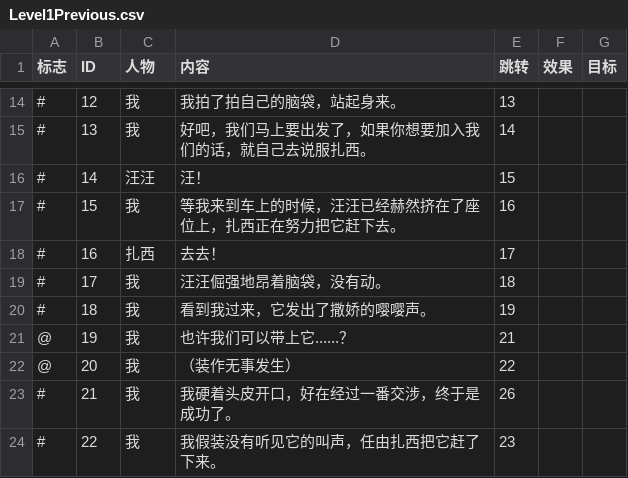
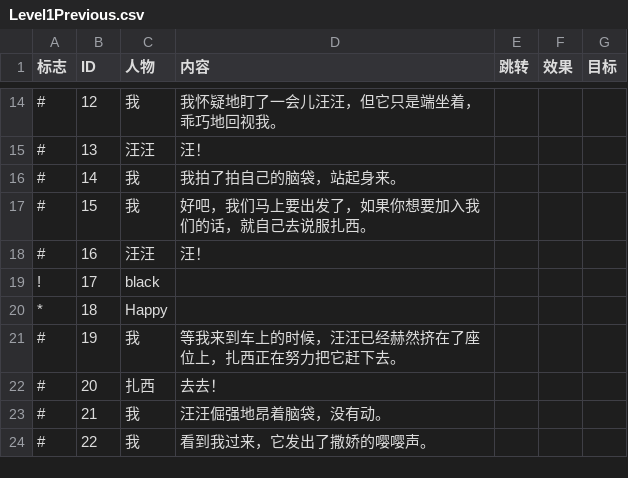
Before and after one commit to BugAgainRight/CircleOfLife, a CSV file: Assets/Resources/Texts/Level1Previous.csv, drawn as a sheet; only a part is shown, gaps mark what is left out; the diff covers the shown part only.

```diff
--- a/Assets/Resources/Texts/Level1Previous.csv
+++ b/Assets/Resources/Texts/Level1Previous.csv
@@ -14,11 +14,11 @@
-#,12,我,我拍了拍自己的脑袋，站起身来。,13,,
-#,13,我,好吧，我们马上要出发了，如果你想要加入我们的话，就自己去说服扎西。,14,,
-#,14,汪汪,汪！,15,,
-#,15,我,等我来到车上的时候，汪汪已经赫然挤在了座位上，扎西正在努力把它赶下去。,16,,
-#,16,扎西,去去！,17,,
-#,17,我,汪汪倔强地昂着脑袋，没有动。,18,,
-#,18,我,看到我过来，它发出了撒娇的嘤嘤声。,19,,
-@,19,我,也许我们可以带上它......？,21,,
-@,20,我,（装作无事发生）,22,,
-#,21,我,我硬着头皮开口，好在经过一番交涉，终于是成功了。,26,,
-#,22,我,我假装没有听见它的叫声，任由扎西把它赶了下来。,23,,
+#,12,我,我怀疑地盯了一会儿汪汪，但它只是端坐着，乖巧地回视我。,,,
+#,13,汪汪,汪！,,,
+#,14,我,我拍了拍自己的脑袋，站起身来。,,,
+#,15,我,好吧，我们马上要出发了，如果你想要加入我们的话，就自己去说服扎西。,,,
+#,16,汪汪,汪！,,,
+!,17,black,,,,
+*,18,Happy,,,,
+#,19,我,等我来到车上的时候，汪汪已经赫然挤在了座位上，扎西正在努力把它赶下去。,,,
+#,20,扎西,去去！,,,
+#,21,我,汪汪倔强地昂着脑袋，没有动。,,,
+#,22,我,看到我过来，它发出了撒娇的嘤嘤声。,,,
```
Also changed, not shown: 7 added rows and 104 edited cells elsewhere in this file, Assets/Resources/Texts/Level2Previous.csv, 22 other files.
